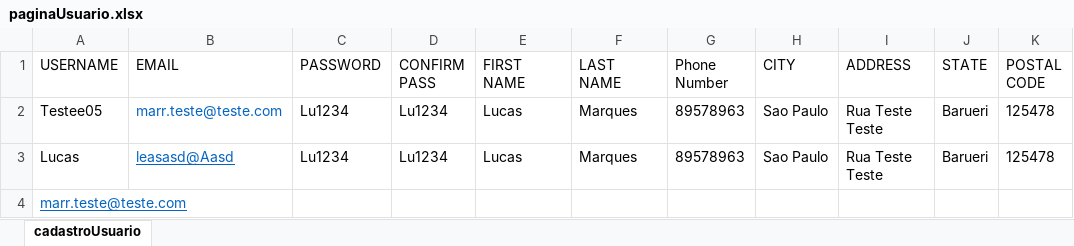
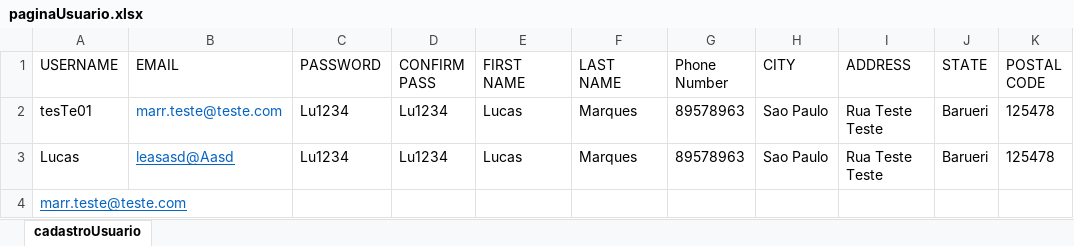
Before and after one commit to MarksLuscas/advantageShoppingTeste, an Excel workbook: target/test-classes/excelUtil/paginaUsuario.xlsx, sheet cadastroUsuario, drawn as a sheet; values as stored, in another font and other column widths than the file's, no borders; the diff names each change by its address in the sheet, - before the commit and + after, or states it on an @@ line.

```diff
--- a/target/test-classes/excelUtil/paginaUsuario.xlsx (sheet cadastroUsuario)
+++ b/target/test-classes/excelUtil/paginaUsuario.xlsx (sheet cadastroUsuario)
-A2 (USERNAME): Testee05
+A2 (USERNAME): tesTe01
```
Also changed, not shown: 28 other files.
